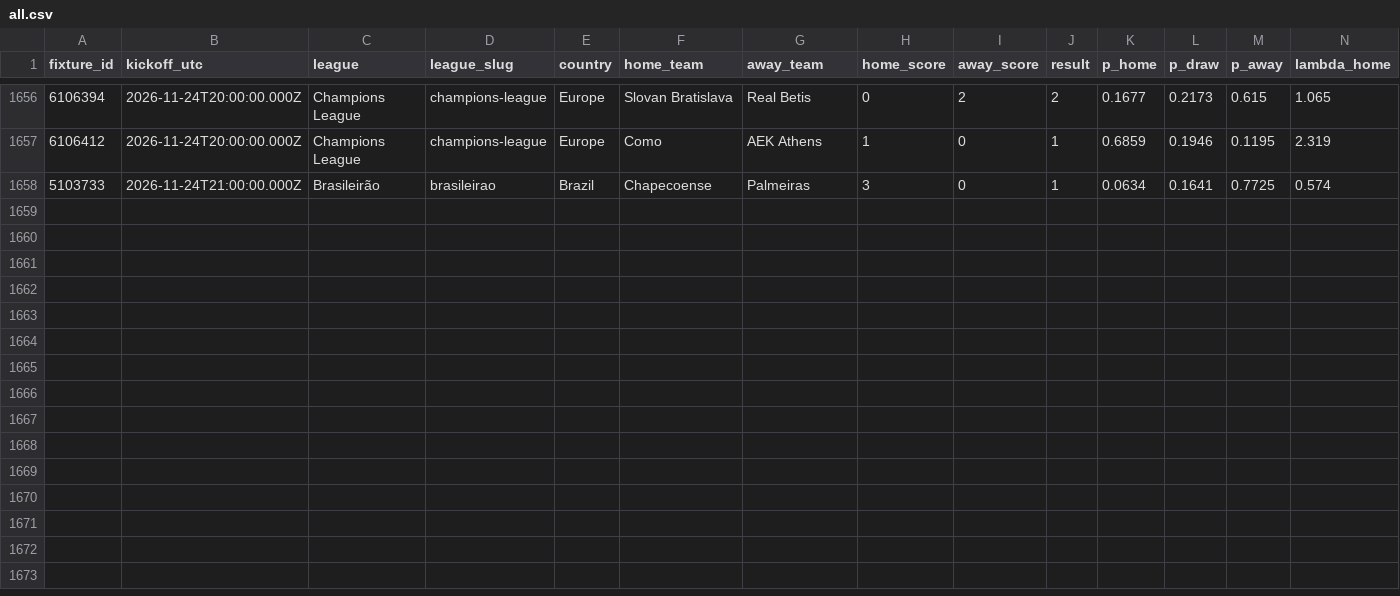
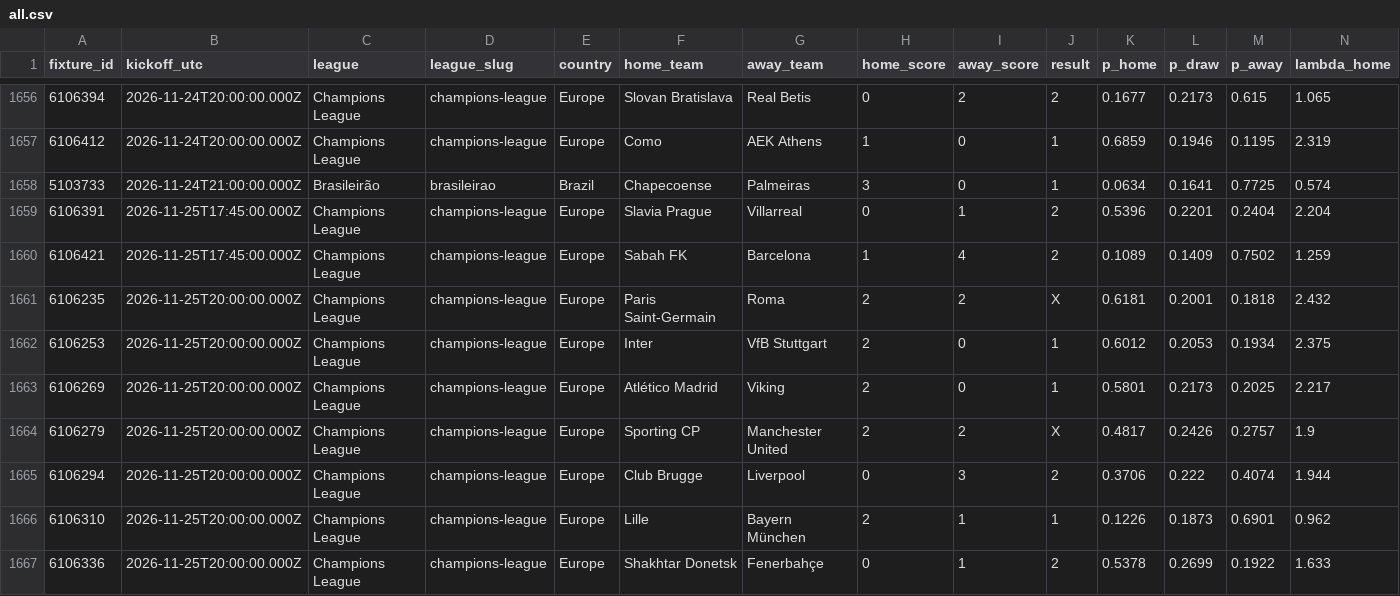
Before and after one commit to serayd61/football-predictions-open-data, a CSV file: data/all.csv, drawn as a sheet; only a part is shown, gaps mark what is left out; rows hold the shown columns only; the diff names each change by its address in the sheet, - before the commit and + after, or states it on an @@ line.

```diff
--- a/data/all.csv
+++ b/data/all.csv
+row 1659: 6106391 | 2026-11-25T17:45:00.000Z | Champions League | champions-league | Europe | Slavia Prague | Villarreal | 0 | 1 | 2 | 0.5396 | 0.2201 | 0.2404 | 2.204
+row 1660: 6106421 | 2026-11-25T17:45:00.000Z | Champions League | champions-league | Europe | Sabah FK | Barcelona | 1 | 4 | 2 | 0.1089 | 0.1409 | 0.7502 | 1.259
+row 1661: 6106235 | 2026-11-25T20:00:00.000Z | Champions League | champions-league | Europe | Paris Saint-Germain | Roma | 2 | 2 | X | 0.6181 | 0.2001 | 0.1818 | 2.432
+row 1662: 6106253 | 2026-11-25T20:00:00.000Z | Champions League | champions-league | Europe | Inter | VfB Stuttgart | 2 | 0 | 1 | 0.6012 | 0.2053 | 0.1934 | 2.375
+row 1663: 6106269 | 2026-11-25T20:00:00.000Z | Champions League | champions-league | Europe | Atlético Madrid | Viking | 2 | 0 | 1 | 0.5801 | 0.2173 | 0.2025 | 2.217
+row 1664: 6106279 | 2026-11-25T20:00:00.000Z | Champions League | champions-league | Europe | Sporting CP | Manchester United | 2 | 2 | X | 0.4817 | 0.2426 | 0.2757 | 1.9
+row 1665: 6106294 | 2026-11-25T20:00:00.000Z | Champions League | champions-league | Europe | Club Brugge | Liverpool | 0 | 3 | 2 | 0.3706 | 0.222 | 0.4074 | 1.944
+row 1666: 6106310 | 2026-11-25T20:00:00.000Z | Champions League | champions-league | Europe | Lille | Bayern München | 2 | 1 | 1 | 0.1226 | 0.1873 | 0.6901 | 0.962
+row 1667: 6106336 | 2026-11-25T20:00:00.000Z | Champions League | champions-league | Europe | Shakhtar Donetsk | Fenerbahçe | 0 | 1 | 2 | 0.5378 | 0.2699 | 0.1922 | 1.633
```
Also changed, not shown: data/leagues/champions-league.csv, 2 other files.
